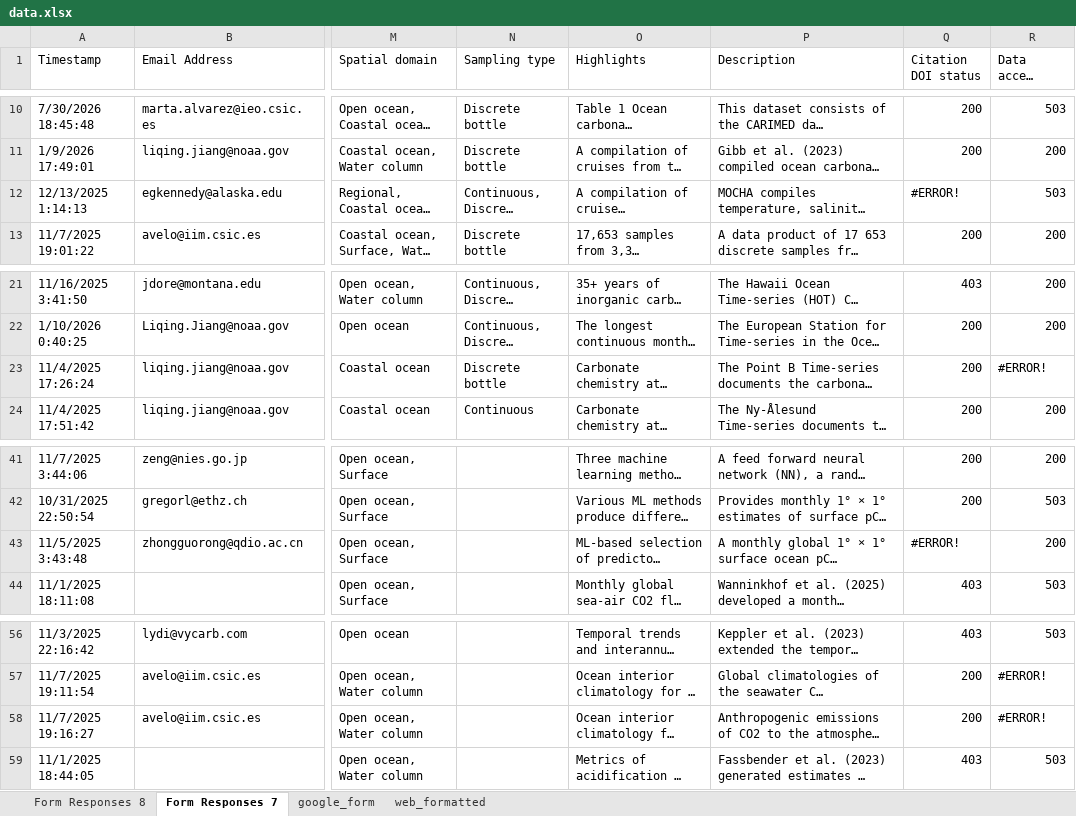
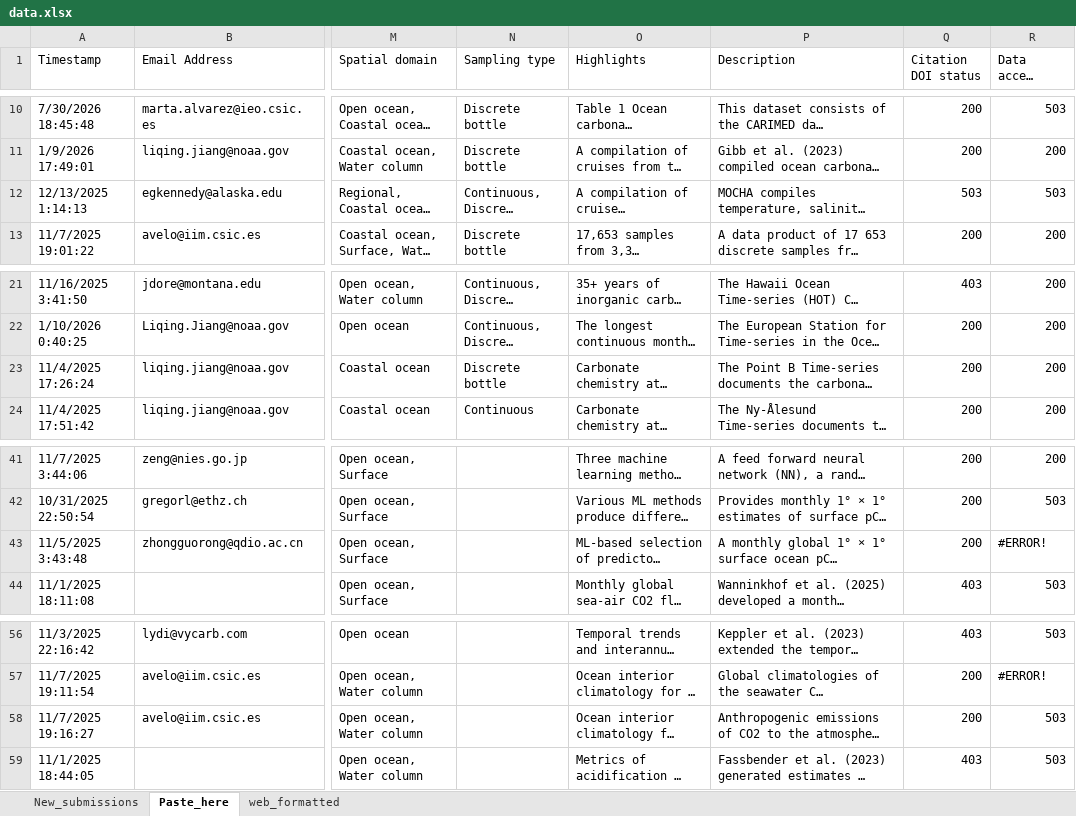
Before and after one commit to OceanCO2/co2-products, an Excel workbook: docs/data.xlsx, sheet Paste_here, drawn as a sheet; only a part is shown, gaps mark what is left out; long unchanged cells end in …; values as stored, in another font and other column widths than the file's, no cell formats; charts and pictures and conditional formats and table styles not drawn; the diff names each change by its address in the sheet, - before the commit and + after, or states it on an @@ line.

```diff
--- a/docs/data.xlsx (sheet Paste_here)
+++ b/docs/data.xlsx (sheet Paste_here)
-sheet tab: Form Responses 8
+sheet tab: New_submissions
-sheet tab: Form Responses 7
+sheet tab: Paste_here
-sheet tab: google_form
-Q12 (Citation DOI status): #ERROR!
+Q12 (Citation DOI status): 503
-R23 (Data access status): #ERROR!
+R23 (Data access status): 200
-Q43 (Citation DOI status): #ERROR!
+Q43 (Citation DOI status): 200
-R43 (Data access status): 200
+R43 (Data access status): #ERROR!
-R58 (Data access status): #ERROR!
+R58 (Data access status): 503
```
Also changed, not shown: sheet New_submissions, cell formats, formulas that keep their value.
